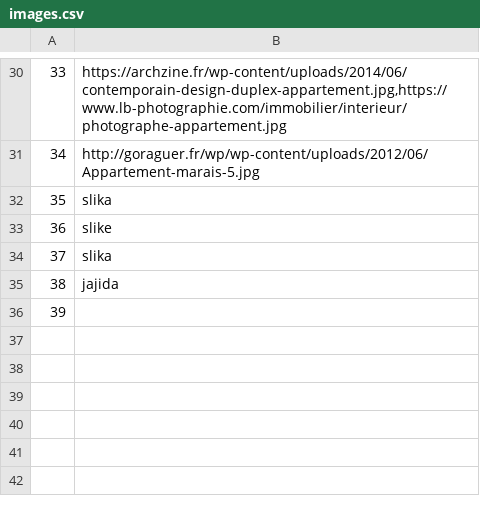
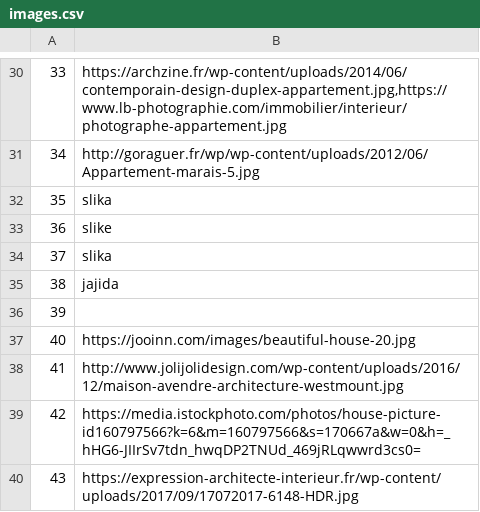
Before and after one commit to Pekseto/SIMS, a CSV file: SIMS-Tourist-Project-main/Tourist-Project/Tourist-Project/Data/images.csv, drawn as a sheet; only a part is shown, gaps mark what is left out.

```diff
--- a/SIMS-Tourist-Project-main/Tourist-Project/Tourist-Project/Data/images.csv
+++ b/SIMS-Tourist-Project-main/Tourist-Project/Tourist-Project/Data/images.csv
@@ -36 +36,5 @@
 39|
+40|https://jooinn.com/images/beautiful-house-20.jpg
+41|http://www.jolijolidesign.com/wp-content/uploads/2016/12/maison-avendre-architecture-westmount.jpg
+42|https://media.istockphoto.com/photos/house-picture-id160797566?k=6&m=160797566&s=170667a&w=0&h=_hHG6-JIIrSv7tdn_hwqDP2TNUd_469jRLqwwrd3cs0=
+43|https://expression-architecte-interieur.fr/wp-content/uploads/2017/09/17072017-6148-HDR.jpg
```
Also changed, not shown: SIMS-Tourist-Project-main/Tourist-Project/Tourist-Project/Data/accommodations.csv, SIMS-Tourist-Project-main/Tourist-Project/Tourist-Project/Data/reservations.csv, 31 other files.
